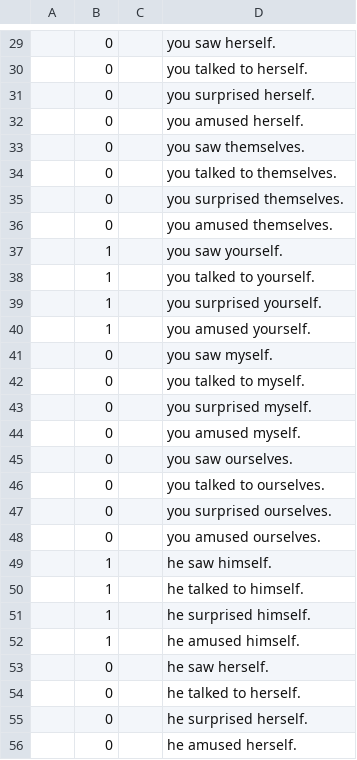
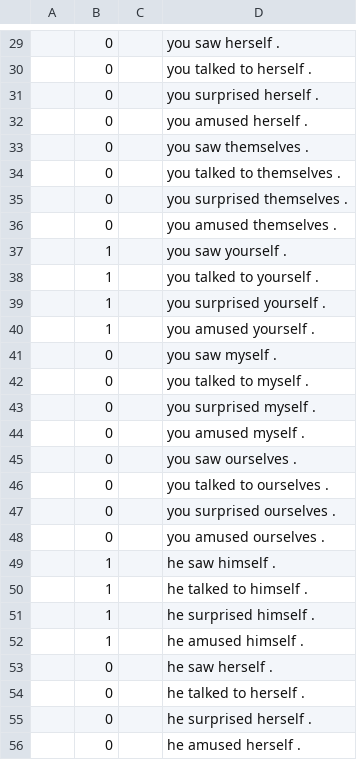
Before and after one commit to nyu-mll/CoLA-baselines, a TSV file: acceptability_corpus/phenomena/reflexive.tsv, drawn as a sheet; only a part is shown, gaps mark what is left out; the diff covers the shown part only.

```diff
--- a/acceptability_corpus/phenomena/reflexive.tsv
+++ b/acceptability_corpus/phenomena/reflexive.tsv
@@ -29,28 +29,28 @@
-	0		you saw herself.
-	0		you talked to herself.
-	0		you surprised herself.
-	0		you amused herself.
-	0		you saw themselves.
-	0		you talked to themselves.
-	0		you surprised themselves.
-	0		you amused themselves.
-	1		you saw yourself.
-	1		you talked to yourself.
-	1		you surprised yourself.
-	1		you amused yourself.
-	0		you saw myself.
-	0		you talked to myself.
-	0		you surprised myself.
-	0		you amused myself.
-	0		you saw ourselves.
-	0		you talked to ourselves.
-	0		you surprised ourselves.
-	0		you amused ourselves.
-	1		he saw himself.
-	1		he talked to himself.
-	1		he surprised himself.
-	1		he amused himself.
-	0		he saw herself.
-	0		he talked to herself.
-	0		he surprised herself.
-	0		he amused herself.
+	0		you saw herself .
+	0		you talked to herself .
+	0		you surprised herself .
+	0		you amused herself .
+	0		you saw themselves .
+	0		you talked to themselves .
+	0		you surprised themselves .
+	0		you amused themselves .
+	1		you saw yourself .
+	1		you talked to yourself .
+	1		you surprised yourself .
+	1		you amused yourself .
+	0		you saw myself .
+	0		you talked to myself .
+	0		you surprised myself .
+	0		you amused myself .
+	0		you saw ourselves .
+	0		you talked to ourselves .
+	0		you surprised ourselves .
+	0		you amused ourselves .
+	1		he saw himself .
+	1		he talked to himself .
+	1		he surprised himself .
+	1		he amused himself .
+	0		he saw herself .
+	0		he talked to herself .
+	0		he surprised herself .
+	0		he amused herself .
```
Also changed, not shown: 116 edited cells elsewhere in this file, acceptability_corpus/phenomena/inchoative.tsv, acceptability_corpus/phenomena/singular_pl.tsv, 2 other files.
